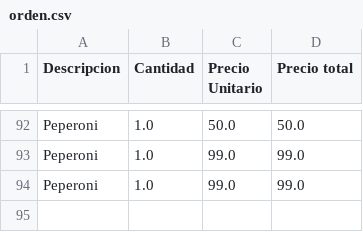
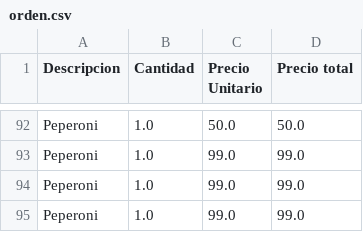
Before and after one commit to darkn-code/vendingMachineTechnicalUser, a CSV file: csv/orden.csv, drawn as a sheet; only a part is shown, gaps mark what is left out; the diff names each change by its address in the sheet, - before the commit and + after, or states it on an @@ line.

```diff
--- a/csv/orden.csv
+++ b/csv/orden.csv
+row 95: Peperoni | 1.0 | 99.0 | 99.0
```
Also changed, not shown: csv/baseDatos.csv, 2 other files.
